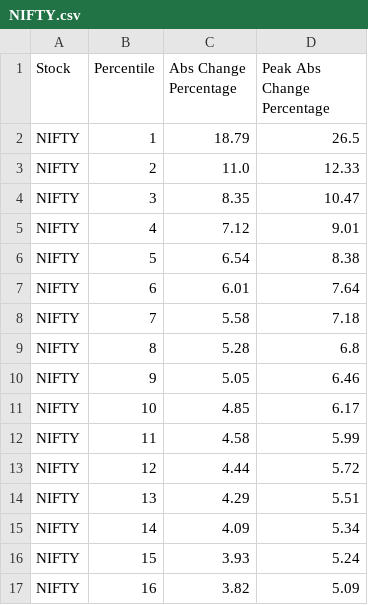
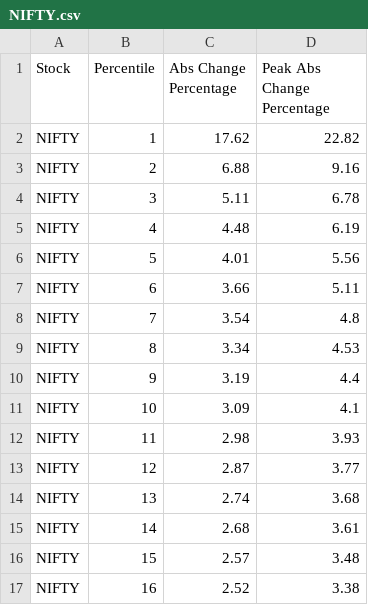
Before and after one commit to rppavan/algorithmic-trading, a CSV file: backtesting/rv_iv_analysis/results/NIFTY.csv, drawn as a sheet; only a part is shown; the diff covers the shown part only.

```diff
--- a/backtesting/rv_iv_analysis/results/NIFTY.csv
+++ b/backtesting/rv_iv_analysis/results/NIFTY.csv
@@ -1,17 +1,17 @@
 Stock,Percentile,Abs Change Percentage,Peak Abs Change Percentage
-NIFTY,1,18.79,26.5
-NIFTY,2,11.0,12.33
-NIFTY,3,8.35,10.47
-NIFTY,4,7.12,9.01
-NIFTY,5,6.54,8.38
-NIFTY,6,6.01,7.64
-NIFTY,7,5.58,7.18
-NIFTY,8,5.28,6.8
-NIFTY,9,5.05,6.46
-NIFTY,10,4.85,6.17
-NIFTY,11,4.58,5.99
-NIFTY,12,4.44,5.72
-NIFTY,13,4.29,5.51
-NIFTY,14,4.09,5.34
-NIFTY,15,3.93,5.24
-NIFTY,16,3.82,5.09
+NIFTY,1,17.62,22.82
+NIFTY,2,6.88,9.16
+NIFTY,3,5.11,6.78
+NIFTY,4,4.48,6.19
+NIFTY,5,4.01,5.56
+NIFTY,6,3.66,5.11
+NIFTY,7,3.54,4.8
+NIFTY,8,3.34,4.53
+NIFTY,9,3.19,4.4
+NIFTY,10,3.09,4.1
+NIFTY,11,2.98,3.93
+NIFTY,12,2.87,3.77
+NIFTY,13,2.74,3.68
+NIFTY,14,2.68,3.61
+NIFTY,15,2.57,3.48
+NIFTY,16,2.52,3.38
```
Also changed, not shown: 167 edited cells elsewhere in this file, backtesting/rv_iv_analysis/results/SENSEX.csv, 1 other file.
